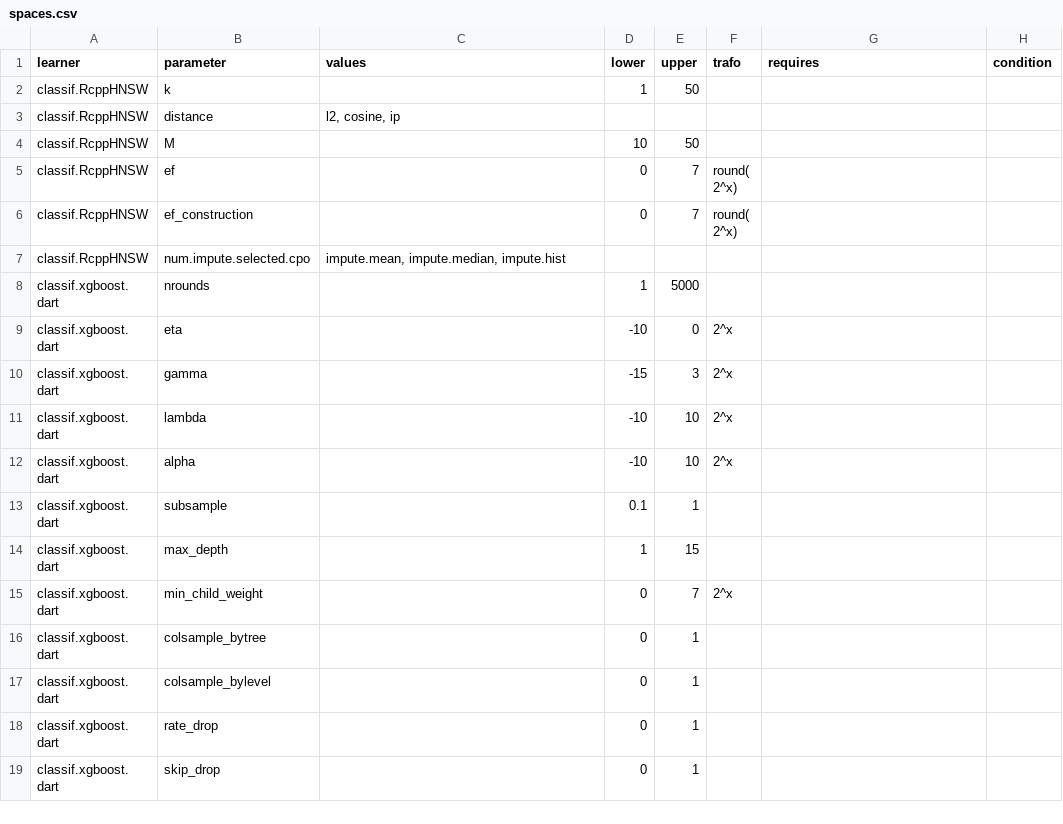
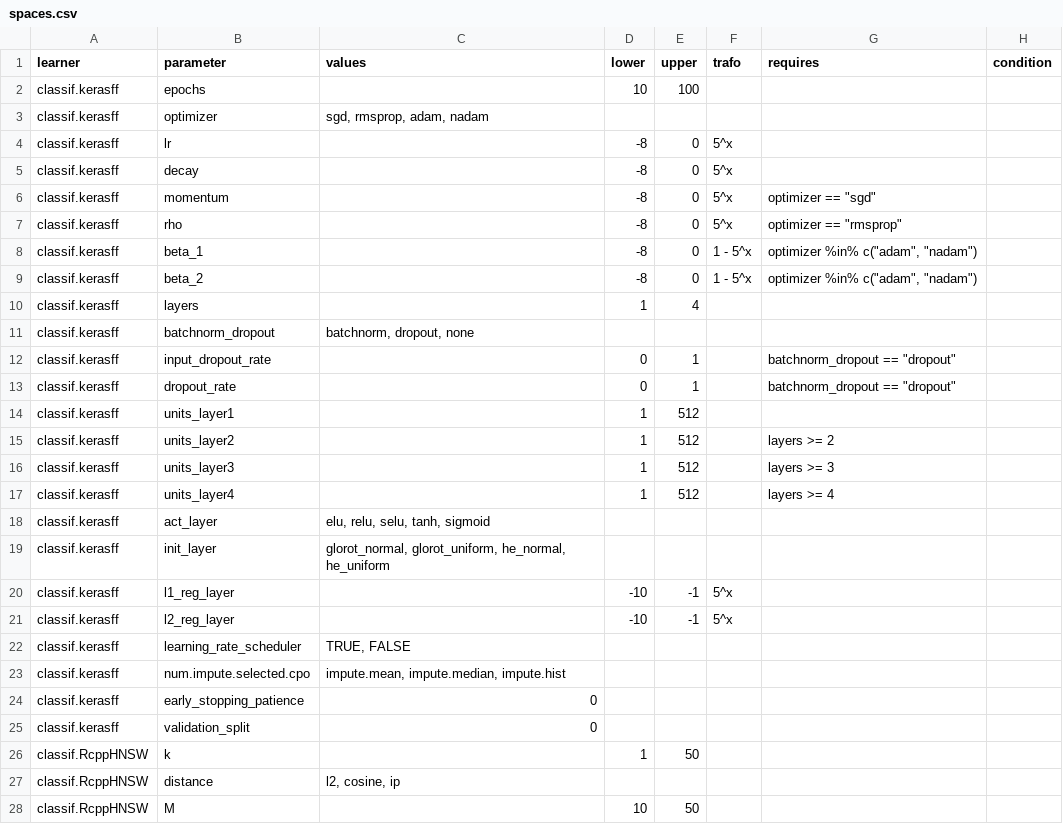
Before and after one commit to compstat-lmu/randombot_ng, a CSV file: input/spaces.csv, drawn as a sheet; only a part is shown; the shorter side is filled out with more unchanged rows; the diff names each change by its address in the sheet, - before the commit and + after, or states it on an @@ line.

Commit message:
adding kerasff learner to search space

```diff
--- a/input/spaces.csv
+++ b/input/spaces.csv
+row 2: classif.kerasff | epochs |  | 10 | 100
+row 3: classif.kerasff | optimizer | sgd, rmsprop, adam, nadam
+row 4: classif.kerasff | lr |  | -8 | 0 | 5^x
+row 5: classif.kerasff | decay |  | -8 | 0 | 5^x
+row 6: classif.kerasff | momentum |  | -8 | 0 | 5^x | optimizer == "sgd"
+row 7: classif.kerasff | rho |  | -8 | 0 | 5^x | optimizer == "rmsprop"
+row 8: classif.kerasff | beta_1 |  | -8 | 0 | 1 - 5^x | optimizer %in% c("adam", "nadam")
+row 9: classif.kerasff | beta_2 |  | -8 | 0 | 1 - 5^x | optimizer %in% c("adam", "nadam")
+row 10: classif.kerasff | layers |  | 1 | 4
+row 11: classif.kerasff | batchnorm_dropout | batchnorm, dropout, none
+row 12: classif.kerasff | input_dropout_rate |  | 0 | 1 |  | batchnorm_dropout == "dropout"
+row 13: classif.kerasff | dropout_rate |  | 0 | 1 |  | batchnorm_dropout == "dropout"
+row 14: classif.kerasff | units_layer1 |  | 1 | 512
+row 15: classif.kerasff | units_layer2 |  | 1 | 512 |  | layers >= 2
+row 16: classif.kerasff | units_layer3 |  | 1 | 512 |  | layers >= 3
+row 17: classif.kerasff | units_layer4 |  | 1 | 512 |  | layers >= 4
+row 18: classif.kerasff | act_layer | elu, relu, selu, tanh, sigmoid
+row 19: classif.kerasff | init_layer | glorot_normal, glorot_uniform, he_normal, he_uniform
+row 20: classif.kerasff | l1_reg_layer |  | -10 | -1 | 5^x
+row 21: classif.kerasff | l2_reg_layer |  | -10 | -1 | 5^x
+row 22: classif.kerasff | learning_rate_scheduler | TRUE, FALSE
+row 23: classif.kerasff | num.impute.selected.cpo | impute.mean, impute.median, impute.hist
+row 24: classif.kerasff | early_stopping_patience | 0
+row 25: classif.kerasff | validation_split | 0
```
